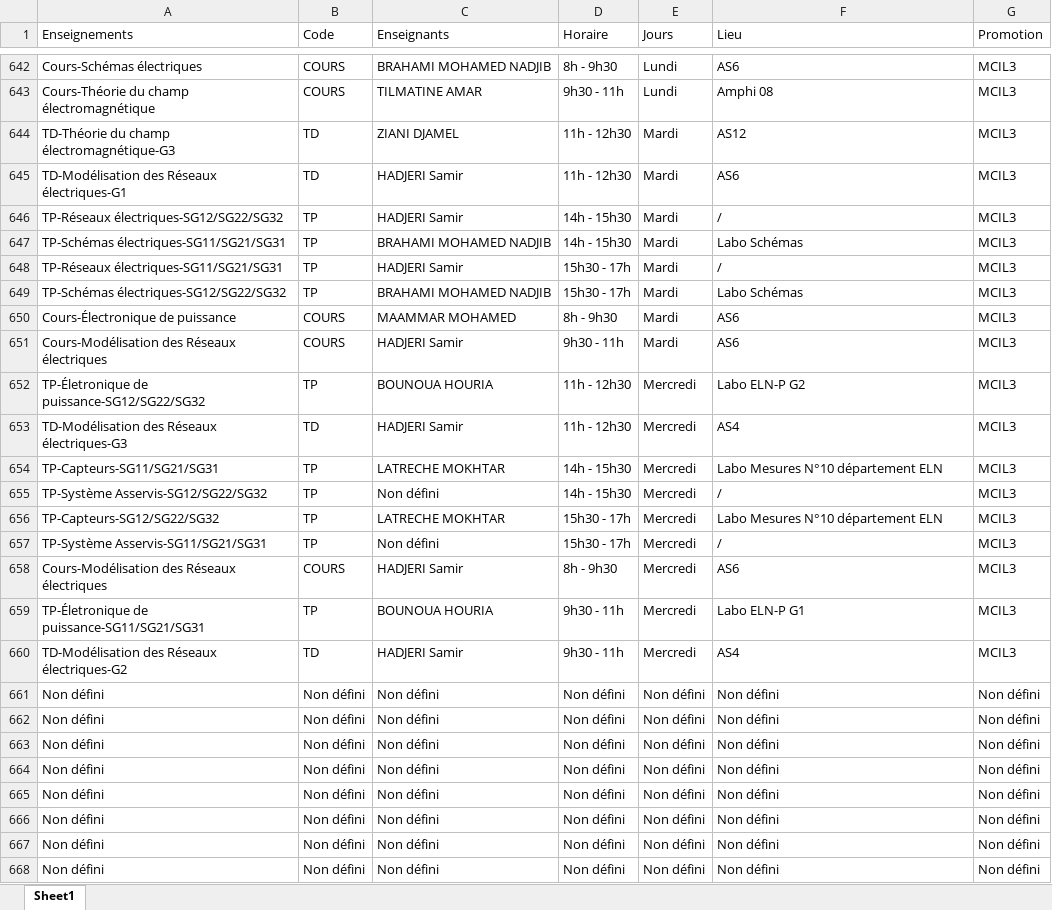
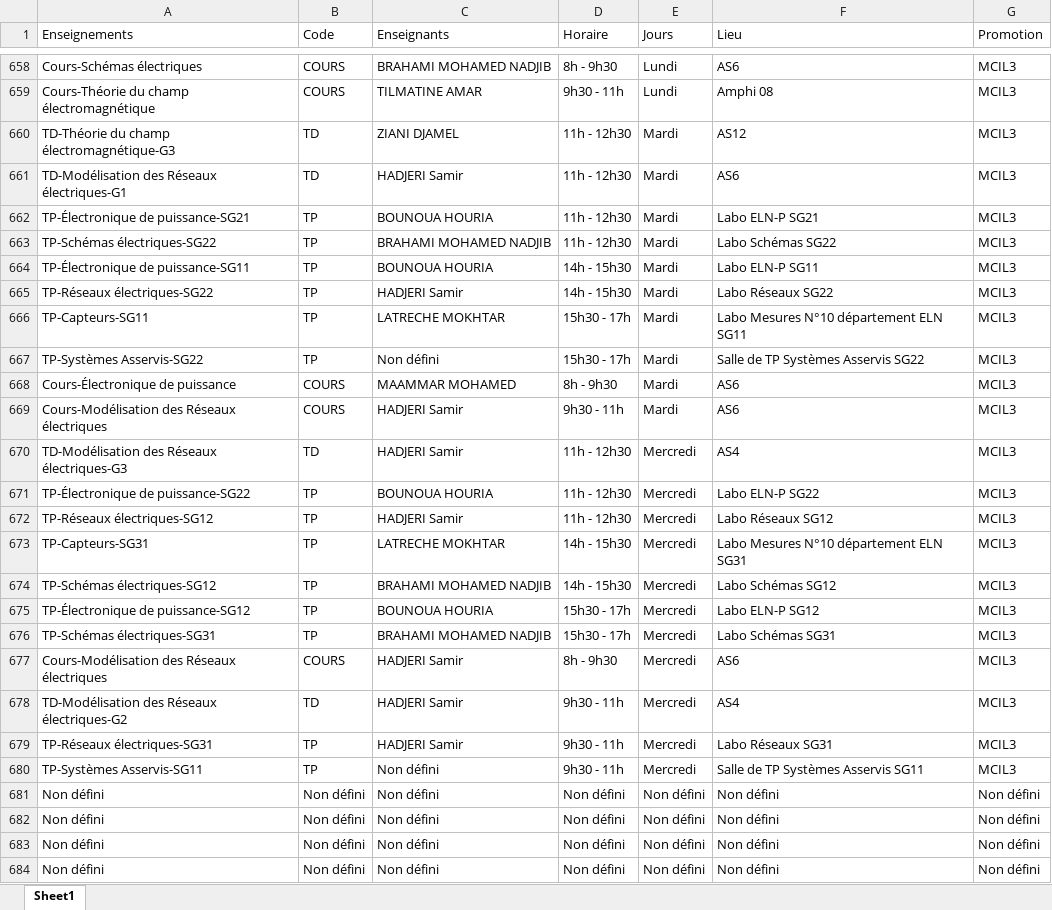
Before and after one commit to EDT-ELT-DEPARTMENT/Emplois-du-temps-2026-2027, an Excel workbook: dataEDT-ELT-S1-2027.xlsx, sheet Sheet1, drawn as a sheet; only a part is shown, gaps mark what is left out; the shorter side is filled out with more unchanged rows; values as stored, in another font and other column widths than the file's, no borders; removed rows and columns are numbered as before the commit, all else as after; the diff covers the shown part only; the diff names each change by its address in the sheet, - before the commit and + after, or states it on an @@ line.

```diff
--- a/dataEDT-ELT-S1-2027.xlsx (sheet Sheet1)
+++ b/dataEDT-ELT-S1-2027.xlsx (sheet Sheet1)
-A662 (Enseignements): TP-Réseaux électriques-SG12/SG22/SG32
+A662 (Enseignements): TP-Électronique de puissance-SG21
-C662 (Enseignants): HADJERI Samir
+C662 (Enseignants): BOUNOUA HOURIA
-D662:D663 (Horaire): 14h - 15h30
+D662:D663 (Horaire): 11h - 12h30
-F662 (Lieu): /
+F662 (Lieu): Labo ELN-P SG21
-A663 (Enseignements): TP-Schémas électriques-SG11/SG21/SG31
+A663 (Enseignements): TP-Schémas électriques-SG22
-F663 (Lieu): Labo Schémas
+F663 (Lieu): Labo Schémas SG22
+row 664: TP-Électronique de puissance-SG11 | TP | BOUNOUA HOURIA | 14h - 15h30 | Mardi | Labo ELN-P SG11 | MCIL3
-A665 (Enseignements): TP-Réseaux électriques-SG11/SG21/SG31
+A665 (Enseignements): TP-Réseaux électriques-SG22
-D665 (Horaire): 15h30 - 17h
+D665 (Horaire): 14h - 15h30
-F665 (Lieu): /
+F665 (Lieu): Labo Réseaux SG22
-A666 (Enseignements): TP-Schémas électriques-SG12/SG22/SG32
+A666 (Enseignements): TP-Capteurs-SG11
-C666 (Enseignants): BRAHAMI MOHAMED NADJIB
+C666 (Enseignants): LATRECHE MOKHTAR
-F666 (Lieu): Labo Schémas
+F666 (Lieu): Labo Mesures N°10 département ELN SG11
+row 667: TP-Systèmes Asservis-SG22 | TP | Non défini | 15h30 - 17h | Mardi | Salle de TP Systèmes Asservis SG22 | MCIL3
-row 652: TP-Életronique de puissance-SG12/SG22/SG32 | TP | BOUNOUA HOURIA | 11h - 12h30 | Mercredi | Labo ELN-P G2 | MCIL3
+row 671: TP-Électronique de puissance-SG22 | TP | BOUNOUA HOURIA | 11h - 12h30 | Mercredi | Labo ELN-P SG22 | MCIL3
+row 672: TP-Réseaux électriques-SG12 | TP | HADJERI Samir | 11h - 12h30 | Mercredi | Labo Réseaux SG12 | MCIL3
-A673 (Enseignements): TP-Capteurs-SG11/SG21/SG31
+A673 (Enseignements): TP-Capteurs-SG31
-F673 (Lieu): Labo Mesures N°10 département ELN
+F673 (Lieu): Labo Mesures N°10 département ELN SG31
-A674 (Enseignements): TP-Système Asservis-SG12/SG22/SG32
+A674 (Enseignements): TP-Schémas électriques-SG12
-C674 (Enseignants): Non défini
+C674 (Enseignants): BRAHAMI MOHAMED NADJIB
-F674 (Lieu): /
+F674 (Lieu): Labo Schémas SG12
-A675 (Enseignements): TP-Capteurs-SG12/SG22/SG32
+A675 (Enseignements): TP-Électronique de puissance-SG12
-C675 (Enseignants): LATRECHE MOKHTAR
+C675 (Enseignants): BOUNOUA HOURIA
-F675 (Lieu): Labo Mesures N°10 département ELN
+F675 (Lieu): Labo ELN-P SG12
-A676 (Enseignements): TP-Système Asservis-SG11/SG21/SG31
+A676 (Enseignements): TP-Schémas électriques-SG31
-C676 (Enseignants): Non défini
+C676 (Enseignants): BRAHAMI MOHAMED NADJIB
-F676 (Lieu): /
+F676 (Lieu): Labo Schémas SG31
-row 659: TP-Életronique de puissance-SG11/SG21/SG31 | TP | BOUNOUA HOURIA | 9h30 - 11h | Mercredi | Labo ELN-P G1 | MCIL3
+row 679: TP-Réseaux électriques-SG31 | TP | HADJERI Samir | 9h30 - 11h | Mercredi | Labo Réseaux SG31 | MCIL3
+row 680: TP-Systèmes Asservis-SG11 | TP | Non défini | 9h30 - 11h | Mercredi | Salle de TP Systèmes Asservis SG11 | MCIL3
```
Also changed, not shown: 16 added rows elsewhere in this sheet.
